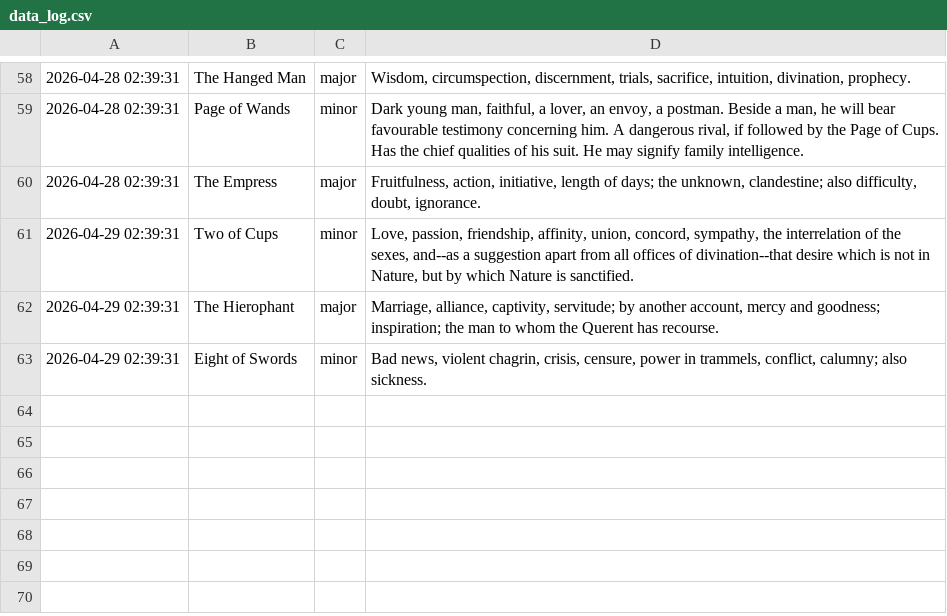
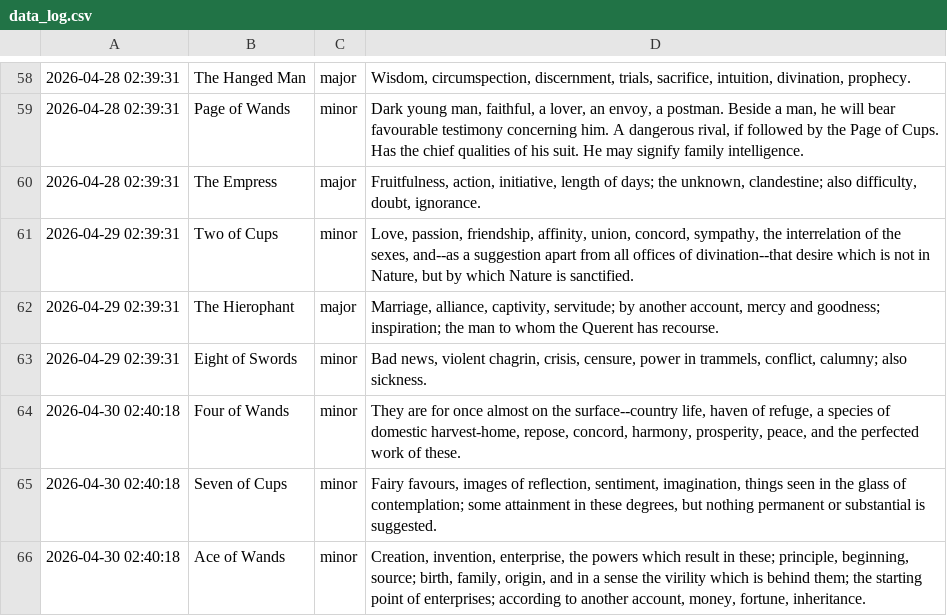
Before and after one commit to prakhar-upadhyay/Daily-Tarot-Scrapper, a CSV file: data_log.csv, drawn as a sheet; only a part is shown, gaps mark what is left out.

```diff
--- a/data_log.csv
+++ b/data_log.csv
@@ -63 +63,4 @@
 2026-04-29 02:39:31,Eight of Swords,minor,"Bad news, violent chagrin, crisis, censure, power in trammels, conflict, calumny; also sickness."
+2026-04-30 02:40:18,Four of Wands,minor,"They are for once almost on the surface--country life, haven of refuge, a species of domestic harvest-home, repose, concord, harmony, prosperity, peace, and the perfected work of these."
+2026-04-30 02:40:18,Seven of Cups,minor,"Fairy favours, images of reflection, sentiment, imagination, things seen in the glass of contemplation; some attainment in these degrees, but nothing permanent or substantial is suggested."
+2026-04-30 02:40:18,Ace of Wands,minor,"Creation, invention, enterprise, the powers which result in these; principle, beginning, source; birth, family, origin, and in a sense the virility which is behind them; the starting point of enterprises; according to another account, money, fortune, inheritance."
```
